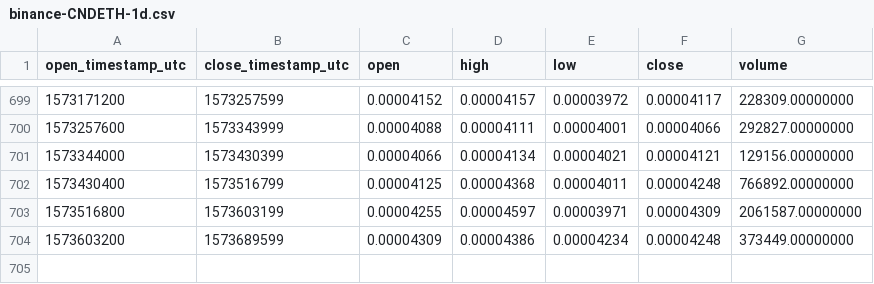
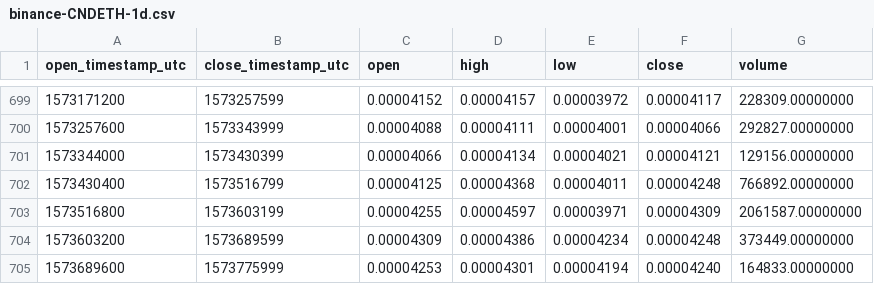
Before and after one commit to cryptobigbro/binance-CNDETH, a CSV file: binance-CNDETH-1d.csv, drawn as a sheet; only a part is shown, gaps mark what is left out.

Commit message:
Update OHLCV data.

```diff
--- a/binance-CNDETH-1d.csv
+++ b/binance-CNDETH-1d.csv
@@ -704 +704,2 @@ open_timestamp_utc,close_timestamp_utc,open,high,low,close,volume
 1573603200,1573689599,0.00004309,0.00004386,0.00004234,0.00004248,373449.00000000
+1573689600,1573775999,0.00004253,0.00004301,0.00004194,0.00004240,164833.00000000
```
Also changed, not shown: 1 other file.
